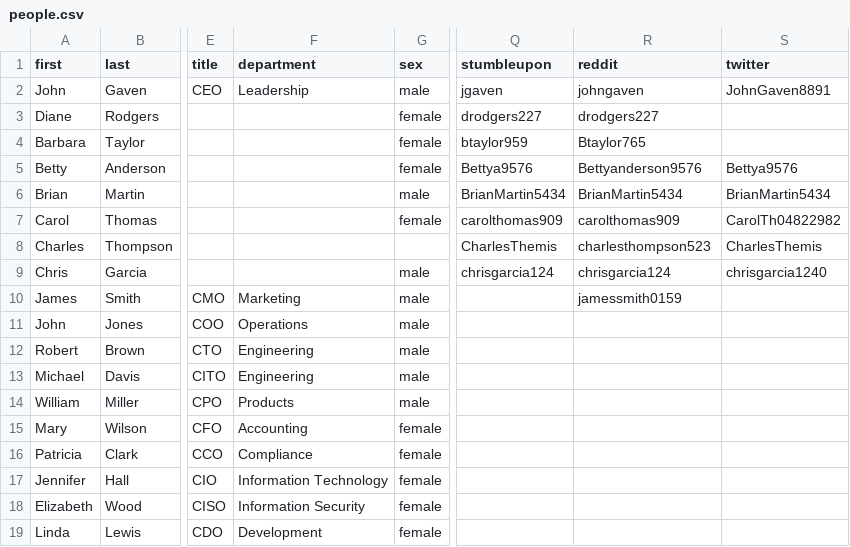
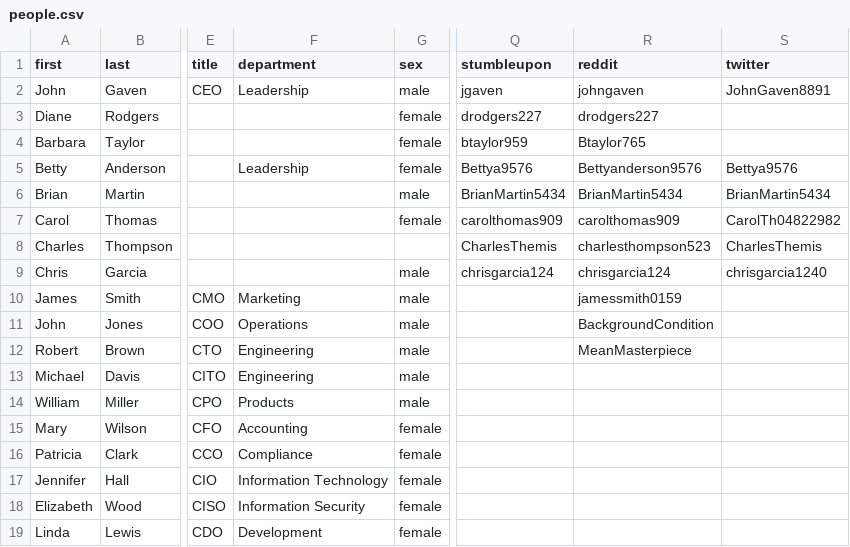
Before and after one commit to gruberjl/workplace, a CSV file: packages/data/people.csv, drawn as a sheet; only a part is shown, gaps mark what is left out; the diff names each change by its address in the sheet, - before the commit and + after, or states it on an @@ line.

Commit message:
added flipboard

```diff
--- a/packages/data/people.csv
+++ b/packages/data/people.csv
-F5 (department): (empty)
+F5 (department): Leadership
-R11 (reddit): (empty)
+R11 (reddit): BackgroundCondition
-R12 (reddit): (empty)
+R12 (reddit): MeanMasterpiece
```
Also changed, not shown: 7 other files.
